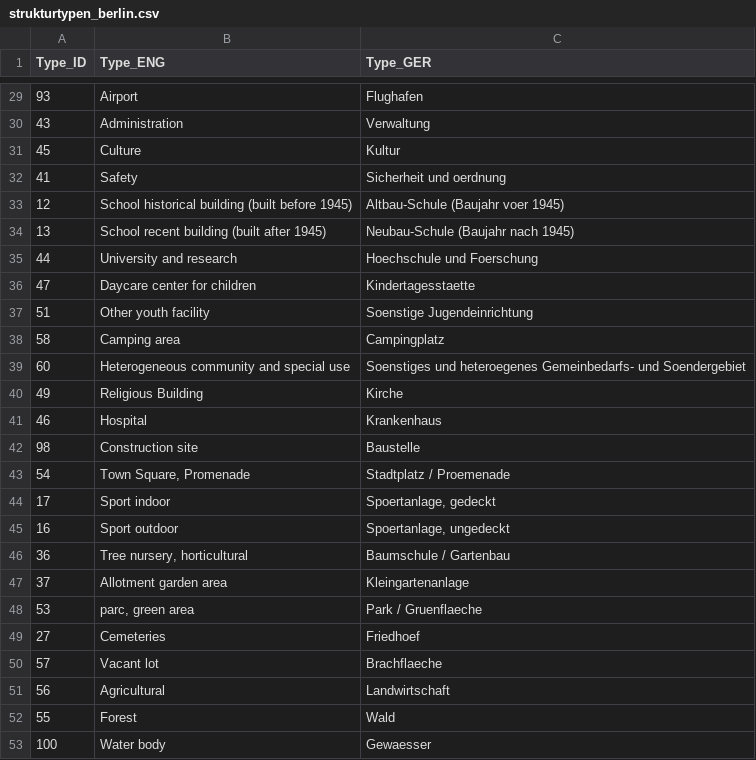
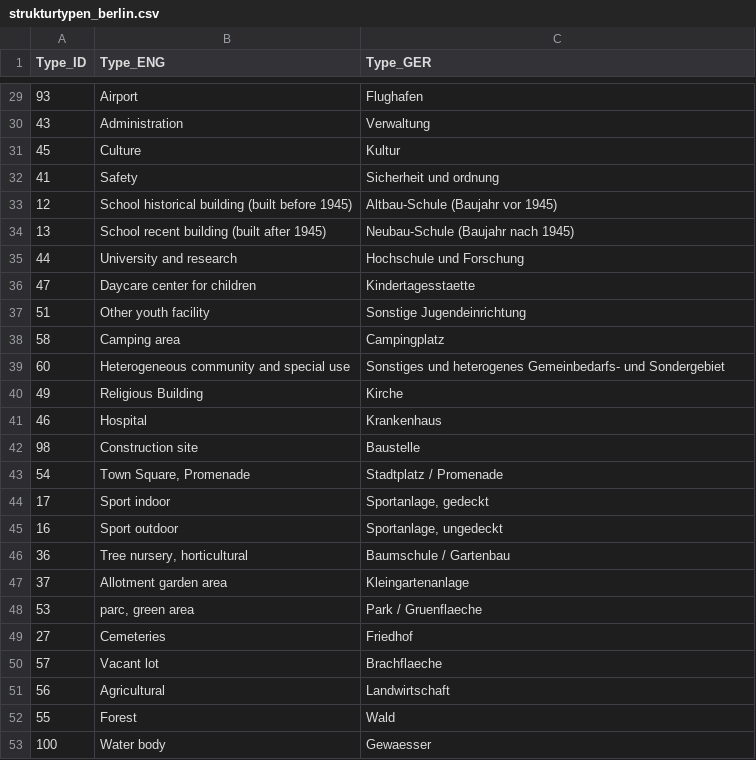
Before and after one commit to KWB-R/kwb.abimo, a CSV file: inst/extdata/strukturtypen_berlin.csv, drawn as a sheet; only a part is shown, gaps mark what is left out; the diff covers the shown part only.

```diff
--- a/inst/extdata/strukturtypen_berlin.csv
+++ b/inst/extdata/strukturtypen_berlin.csv
@@ -31,10 +31,10 @@ Type_ID;Type_ENG;Type_GER
 45;Culture;Kultur
-41;Safety;Sicherheit und oerdnung
-12;School historical building (built before 1945);Altbau-Schule (Baujahr voer 1945)
+41;Safety;Sicherheit und ordnung
+12;School historical building (built before 1945);Altbau-Schule (Baujahr vor 1945)
 13;School recent building (built after 1945);Neubau-Schule (Baujahr nach 1945)
-44;University and research;Hoechschule und Foerschung
+44;University and research;Hochschule und Forschung
 47;Daycare center for children;Kindertagesstaette
-51;Other youth facility;Soenstige Jugendeinrichtung
+51;Other youth facility;Sonstige Jugendeinrichtung
 58;Camping area;Campingplatz
-60;Heterogeneous community and special use;Soenstiges und heteroegenes Gemeinbedarfs- und Soendergebiet
+60;Heterogeneous community and special use;Sonstiges und heterogenes Gemeinbedarfs- und Sondergebiet
 49;Religious Building;Kirche
@@ -42,5 +42,5 @@ Type_ID;Type_ENG;Type_GER
 98;Construction site;Baustelle
-54;Town Square, Promenade;Stadtplatz / Proemenade
-17;Sport indoor;Spoertanlage, gedeckt
-16;Sport outdoor;Spoertanlage, ungedeckt
+54;Town Square, Promenade;Stadtplatz / Promenade
+17;Sport indoor;Sportanlage, gedeckt
+16;Sport outdoor;Sportanlage, ungedeckt
 36;Tree nursery, horticultural;Baumschule / Gartenbau
@@ -48,3 +48,3 @@ Type_ID;Type_ENG;Type_GER
 53;parc, green area;Park / Gruenflaeche
-27;Cemeteries;Friedhoef
+27;Cemeteries;Friedhof
 57;Vacant lot;Brachflaeche
```
Also changed, not shown: 23 edited cells elsewhere in this file.
